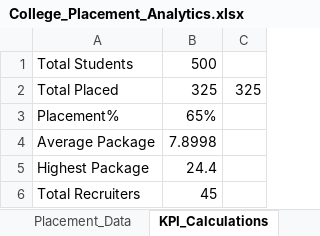
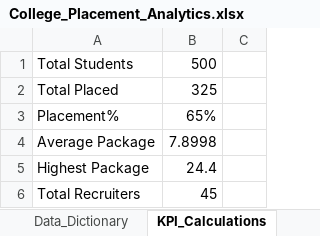
Before and after one commit to Charuldongre/College-Placement-Analytics-Dashboard-Excel-, an Excel workbook: College_Placement_Analytics.xlsx, sheet KPI_Calculations, drawn as a sheet; values as stored, in another font and other column widths than the file's, no borders; the diff names each change by its address in the sheet, - before the commit and + after, or states it on an @@ line.

```diff
--- a/College_Placement_Analytics.xlsx (sheet KPI_Calculations)
+++ b/College_Placement_Analytics.xlsx (sheet KPI_Calculations)
-C2: 325
+C2: (empty)
```
Also changed, not shown: sheet Placement_Data, other sheet tabs, charts or pictures.
